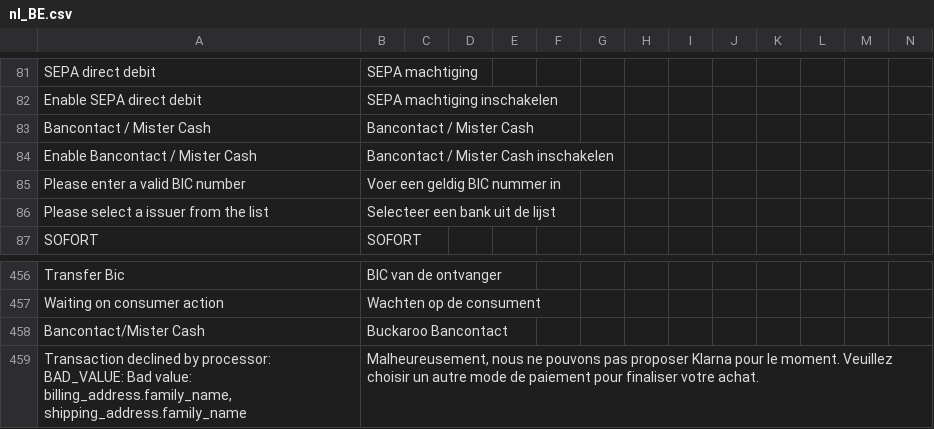
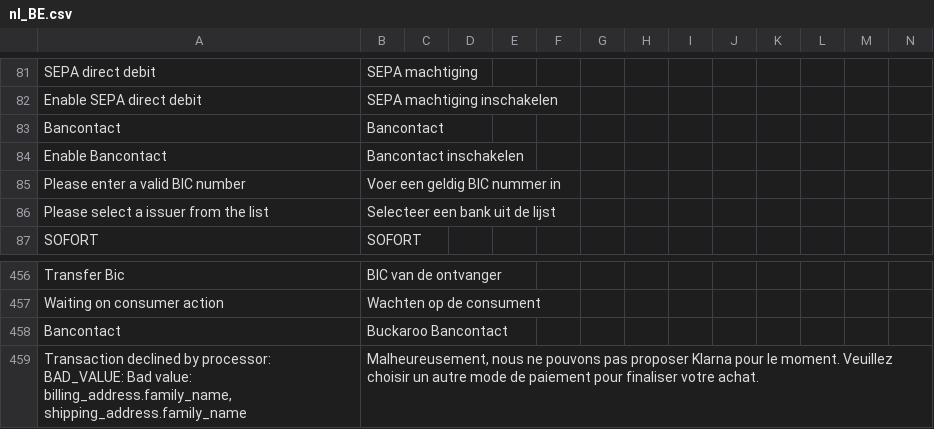
Before and after one commit to buckaroo-it/Magento2, a CSV file: i18n/nl_BE.csv, drawn as a sheet; only a part is shown, gaps mark what is left out; removed rows and columns are numbered as before the commit, all else as after; rows hold the shown columns only; the diff names each change by its address in the sheet, - before the commit and + after, or states it on an @@ line.

Commit message:
BP-3297 - Remove "Mister Cash" name for Bancontact

```diff
--- a/i18n/nl_BE.csv
+++ b/i18n/nl_BE.csv
-row 83: Bancontact / Mister Cash | Bancontact / Mister Cash
-row 84: Enable Bancontact / Mister Cash | Bancontact / Mister Cash inschakelen
+row 83: Bancontact | Bancontact
+row 84: Enable Bancontact | Bancontact inschakelen
-A458: Bancontact/Mister Cash
+A458: Bancontact
```
Also changed, not shown: i18n/de_DE.csv, i18n/en_US.csv, 6 other files.
